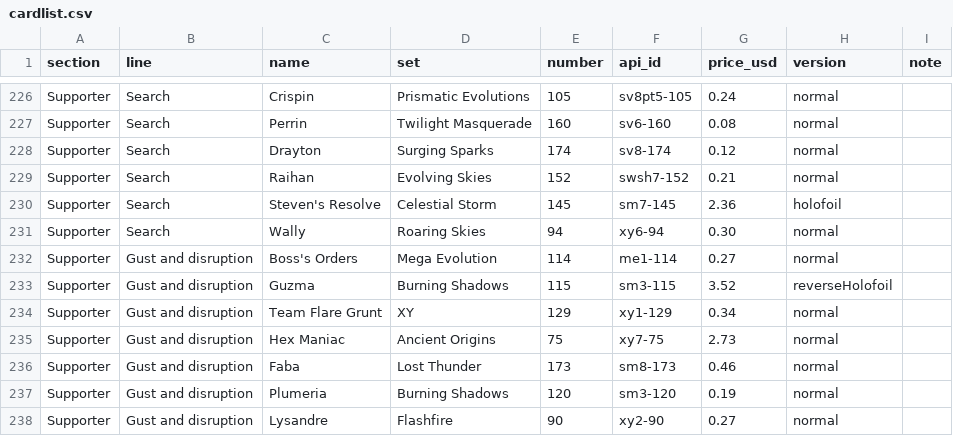
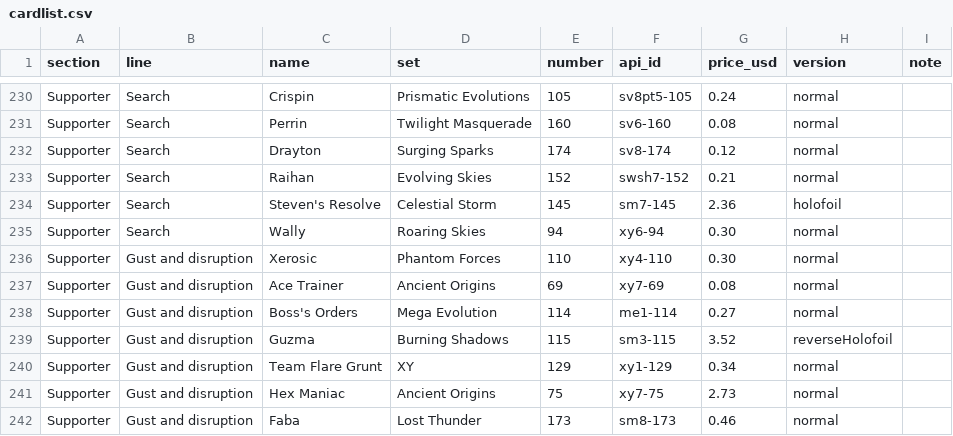
Before and after one commit to OliverMKing/Poke-Mart-Cube, a CSV file: cube/cardlist.csv, drawn as a sheet; only a part is shown, gaps mark what is left out; the shorter side is filled out with more unchanged rows; the diff covers the shown part only; the diff names each change by its address in the sheet, - before the commit and + after, or states it on an @@ line.

```diff
--- a/cube/cardlist.csv
+++ b/cube/cardlist.csv
+row 236: Supporter | Gust and disruption | Xerosic | Phantom Forces | 110 | xy4-110 | 0.30 | normal
+row 237: Supporter | Gust and disruption | Ace Trainer | Ancient Origins | 69 | xy7-69 | 0.08 | normal
```
Also changed, not shown: 6 added rows and 8 removed rows elsewhere in this file, cube/cubekoga-import.tsv, 7 other files.
